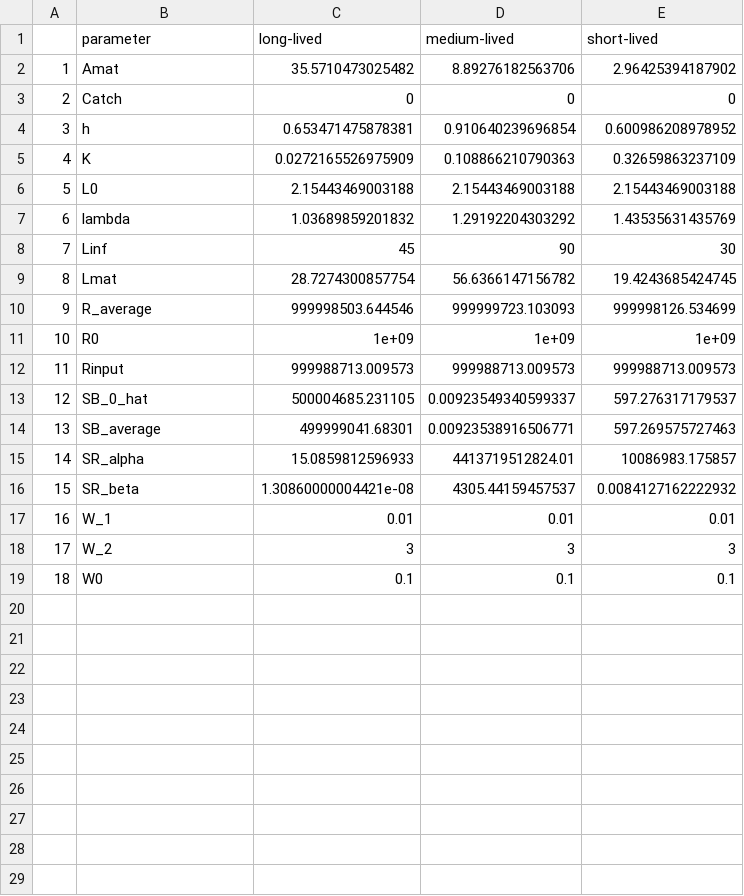
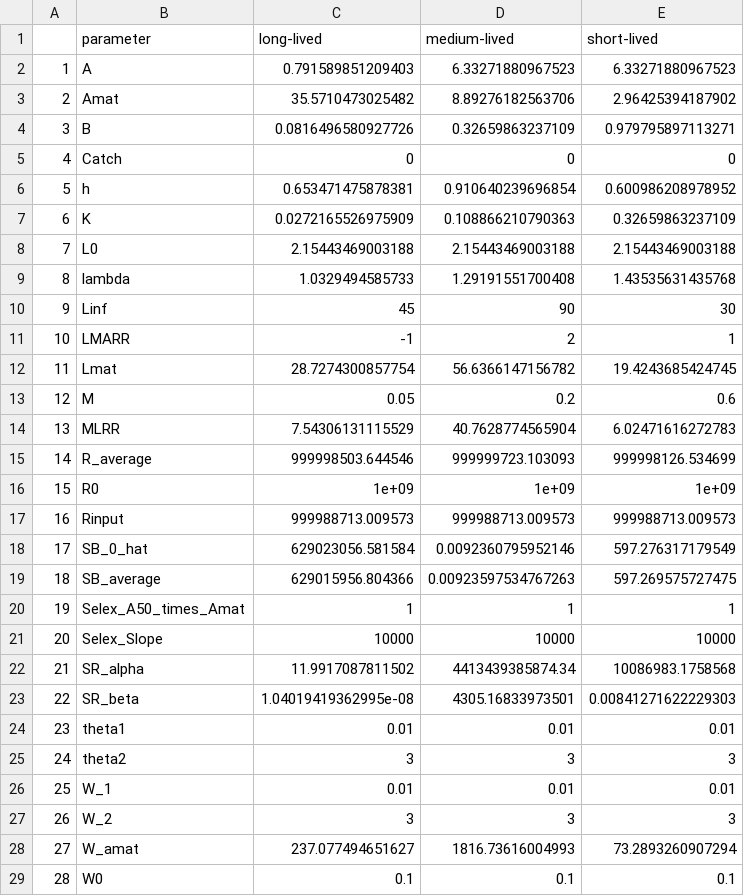
Before and after one commit to James-Thorson/Elasticity, a CSV file: Results/biology_scalars.csv, drawn as a sheet; only a part is shown; addresses are those after the commit; the diff covers the shown part only; the diff names each change by its address in the sheet, - before the commit and + after, or states it on an @@ line.

```diff
--- a/Results/biology_scalars.csv
+++ b/Results/biology_scalars.csv
+row 2: 1 | A | 0.791589851209403 | 6.33271880967523 | 6.33271880967523
@@ column A renumbered between rows 3 and 29 @@
+row 4: 3 | B | 0.0816496580927726 | 0.32659863237109 | 0.979795897113271
-C9 (long-lived): 1.03689859201832
+C9 (long-lived): 1.0329494585733
-D9 (medium-lived): 1.29192204303292
+D9 (medium-lived): 1.29191551700408
-E9 (short-lived): 1.43535631435769
+E9 (short-lived): 1.43535631435768
+row 11: 10 | LMARR | -1 | 2 | 1
+row 13: 12 | M | 0.05 | 0.2 | 0.6
+row 14: 13 | MLRR | 7.54306131115529 | 40.7628774565904 | 6.02471616272783
-C18 (long-lived): 500004685.231105
+C18 (long-lived): 629023056.581584
-D18 (medium-lived): 0.00923549340599337
+D18 (medium-lived): 0.0092360795952146
-E18 (short-lived): 597.276317179537
+E18 (short-lived): 597.276317179549
-C19 (long-lived): 499999041.68301
+C19 (long-lived): 629015956.804366
-D19 (medium-lived): 0.00923538916506771
+D19 (medium-lived): 0.00923597534767263
-E19 (short-lived): 597.269575727463
+E19 (short-lived): 597.269575727475
+row 20: 19 | Selex_A50_times_Amat | 1 | 1 | 1
+row 21: 20 | Selex_Slope | 10000 | 10000 | 10000
-C22 (long-lived): 15.0859812596933
+C22 (long-lived): 11.9917087811502
-D22 (medium-lived): 4413719512824.01
+D22 (medium-lived): 4413439385874.34
-E22 (short-lived): 10086983.175857
+E22 (short-lived): 10086983.1758568
-C23 (long-lived): 1.30860000004421e-08
+C23 (long-lived): 1.04019419362995e-08
-D23 (medium-lived): 4305.44159457537
+D23 (medium-lived): 4305.16833973501
-E23 (short-lived): 0.0084127162222932
+E23 (short-lived): 0.00841271622229303
+row 24: 23 | theta1 | 0.01 | 0.01 | 0.01
+row 25: 24 | theta2 | 3 | 3 | 3
+row 28: 27 | W_amat | 237.077494651627 | 1816.73616004993 | 73.2893260907294
```
Also changed, not shown: 1 added row elsewhere in this file, Results/Table1.csv, Results/Table2.csv, 9 other files.
